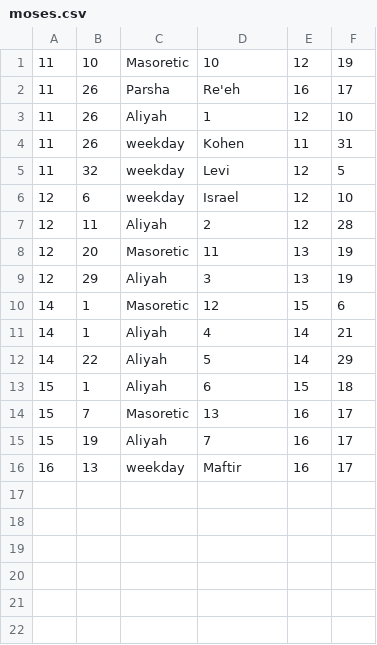
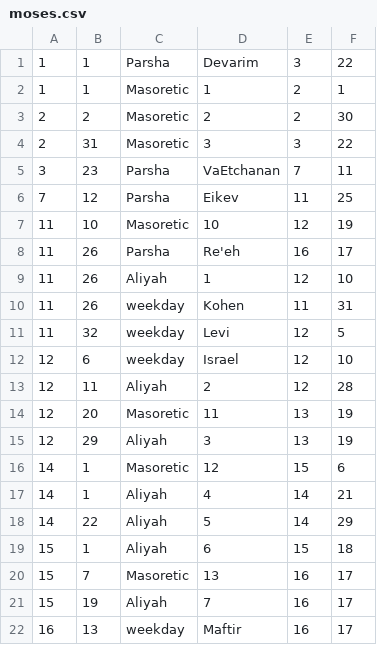
Before and after one commit to tuejoshua/tuejoshua.github.io, a CSV file: timelines/moses.csv, drawn as a sheet; the diff names each change by its address in the sheet, - before the commit and + after, or states it on an @@ line.

Commit message:
Add more data entries

```diff
--- a/timelines/moses.csv
+++ b/timelines/moses.csv
+row 1: 1 | 1 | Parsha | Devarim | 3 | 22
+row 2: 1 | 1 | Masoretic | 1 | 2 | 1
+row 3: 2 | 2 | Masoretic | 2 | 2 | 30
+row 4: 2 | 31 | Masoretic | 3 | 3 | 22
+row 5: 3 | 23 | Parsha | VaEtchanan | 7 | 11
+row 6: 7 | 12 | Parsha | Eikev | 11 | 25
```
